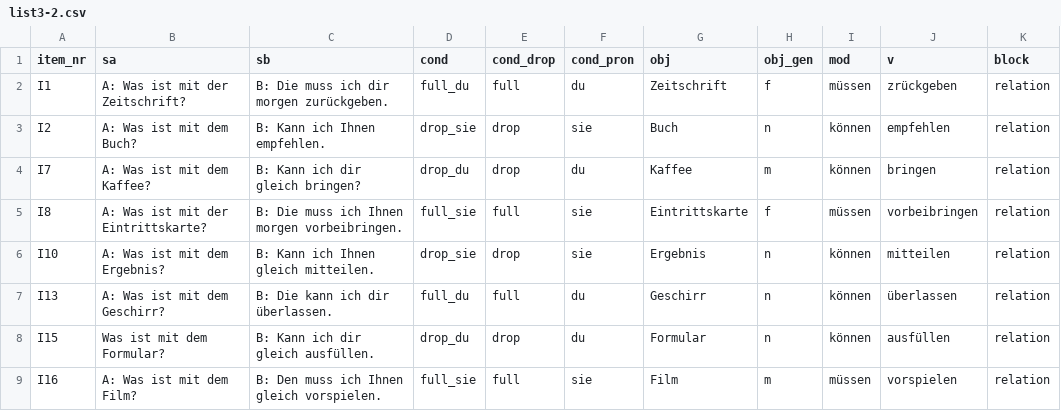
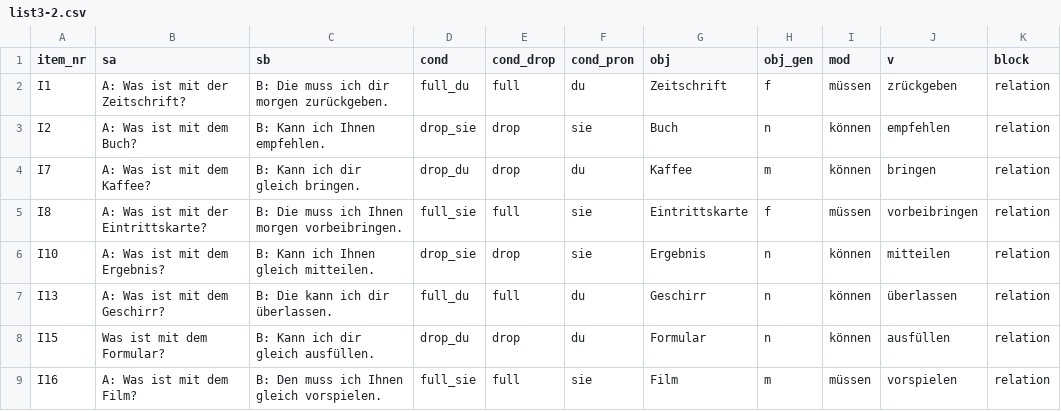
Before and after one commit to Lu-Yanru/Ibex_A04_MG_TD1, a CSV file: chunk_includes/list3-2.csv, drawn as a sheet.

```diff
--- a/chunk_includes/list3-2.csv
+++ b/chunk_includes/list3-2.csv
@@ -3,3 +3,3 @@ I1,A: Was ist mit der Zeitschrift?,B: Die muss ich dir morgen zurückgeben.,full
 I2,A: Was ist mit dem Buch?,B: Kann ich Ihnen empfehlen.,drop_sie,drop,sie,Buch,n,können,empfehlen,relation
-I7,A: Was ist mit dem Kaffee? ,B: Kann ich dir gleich bringen?,drop_du,drop,du,Kaffee,m,können,bringen,relation
+I7,A: Was ist mit dem Kaffee? ,B: Kann ich dir gleich bringen.,drop_du,drop,du,Kaffee,m,können,bringen,relation
 I8,A: Was ist mit der Eintrittskarte?,B: Die muss ich Ihnen morgen vorbeibringen.,full_sie,full,sie,Eintrittskarte,f,müssen,vorbeibringen,relation
```
Also changed, not shown: chunk_includes/list1-1.csv, chunk_includes/list2-1.csv, 8 other files.
